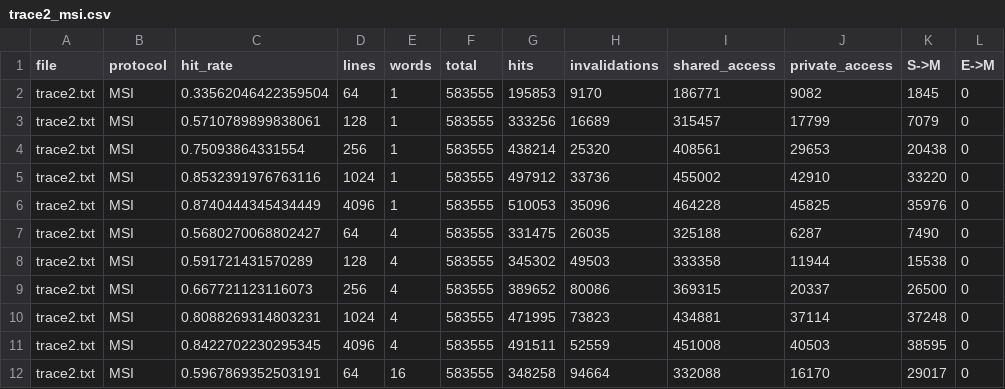
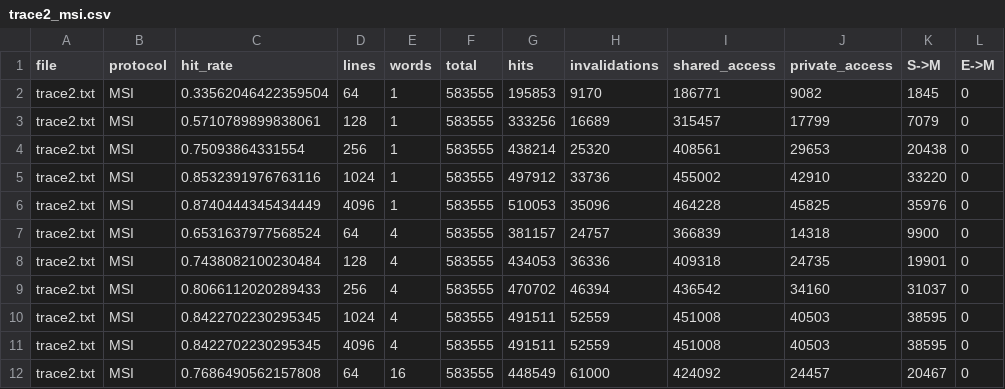
Before and after one commit to mrknmc/ug4, a CSV file: pa2/trace2_msi.csv, drawn as a sheet; only a part is shown; the diff covers the shown part only.

```diff
--- a/pa2/trace2_msi.csv
+++ b/pa2/trace2_msi.csv
@@ -6,7 +6,7 @@ trace2.txt,MSI,0.8532391976763116,1024,1,583555,497912,33736,455002,42910,33220,
 trace2.txt,MSI,0.8740444345434449,4096,1,583555,510053,35096,464228,45825,35976,0
-trace2.txt,MSI,0.5680270068802427,64,4,583555,331475,26035,325188,6287,7490,0
-trace2.txt,MSI,0.591721431570289,128,4,583555,345302,49503,333358,11944,15538,0
-trace2.txt,MSI,0.667721123116073,256,4,583555,389652,80086,369315,20337,26500,0
-trace2.txt,MSI,0.8088269314803231,1024,4,583555,471995,73823,434881,37114,37248,0
+trace2.txt,MSI,0.6531637977568524,64,4,583555,381157,24757,366839,14318,9900,0
+trace2.txt,MSI,0.7438082100230484,128,4,583555,434053,36336,409318,24735,19901,0
+trace2.txt,MSI,0.8066112020289433,256,4,583555,470702,46394,436542,34160,31037,0
+trace2.txt,MSI,0.8422702230295345,1024,4,583555,491511,52559,451008,40503,38595,0
 trace2.txt,MSI,0.8422702230295345,4096,4,583555,491511,52559,451008,40503,38595,0
-trace2.txt,MSI,0.5967869352503191,64,16,583555,348258,94664,332088,16170,29017,0
+trace2.txt,MSI,0.7686490562157808,64,16,583555,448549,61000,424092,24457,20467,0
```
Also changed, not shown: 66 edited cells elsewhere in this file, pa2/trace1_mesi.csv, pa2/trace1_msi.csv, 9 other files.
